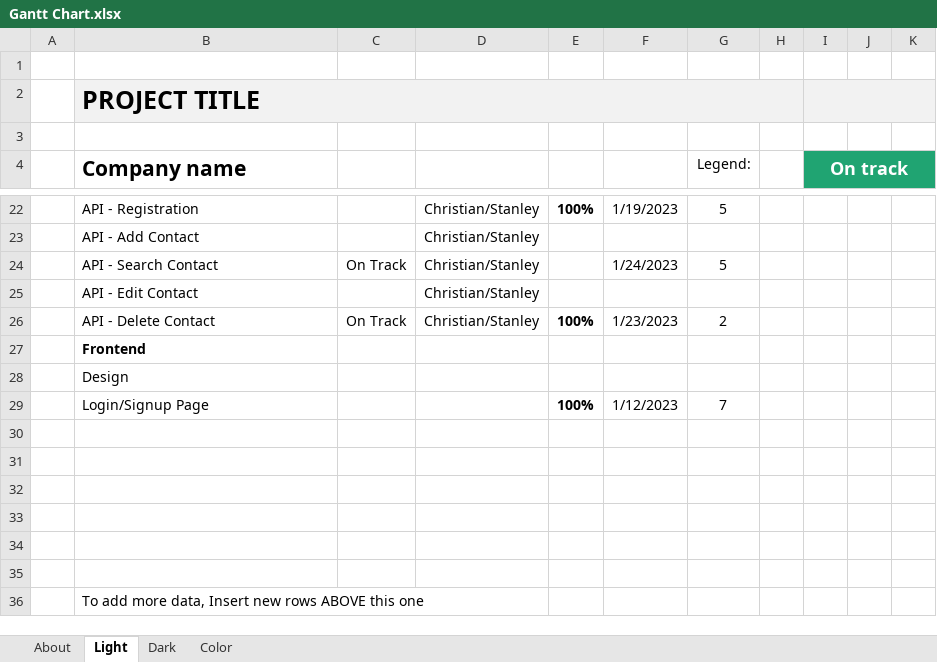
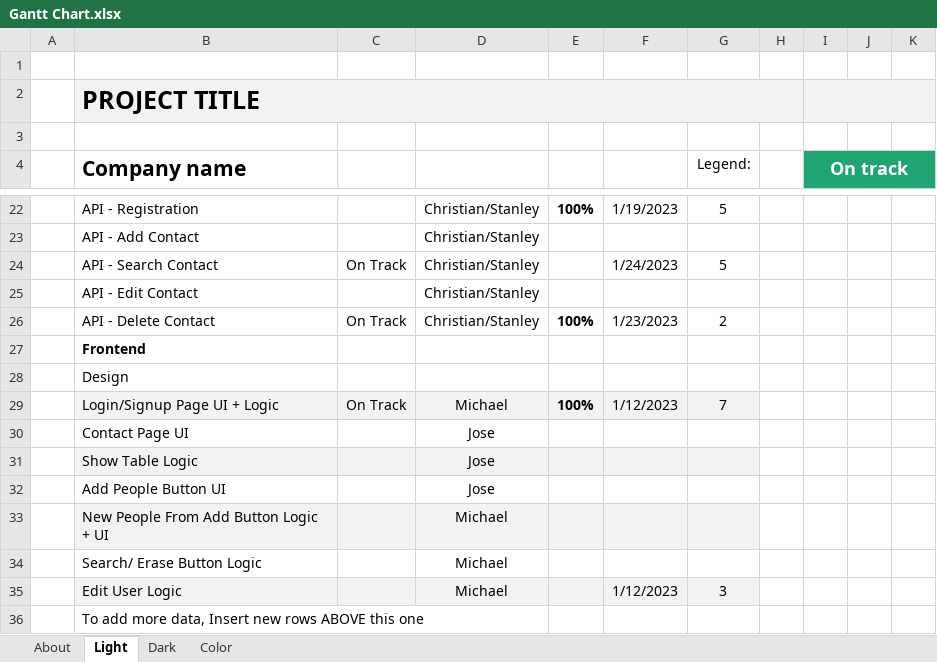
Before and after one commit to diti85/ContactManager, an Excel workbook: Gantt Chart.xlsx, sheet Light, drawn as a sheet; only a part is shown, gaps mark what is left out; values as stored, in another font and other column widths than the file's, no borders; charts and pictures and conditional formats and table styles not drawn; rows hold the shown columns only; the diff names each change by its address in the sheet, - before the commit and + after, or states it on an @@ line.

```diff
--- a/Gantt Chart.xlsx (sheet Light)
+++ b/Gantt Chart.xlsx (sheet Light)
-B29 (Company name): Login/Signup Page
+B29 (Company name): Login/Signup Page UI + Logic
-B29:G29 fill: none
+B29:G29 fill: #F2F2F2
-C29: (empty)
+C29: On Track
-D29: (empty)
+D29: Michael
-row 30: (empty)
+row 30:  | Contact Page UI |  | Jose
-row 31: (empty)
+row 31:  | Show Table Logic |  | Jose
-B31:G31 fill: none
+B31:G31 fill: #F2F2F2
-row 32: (empty)
+row 32:  | Add People Button UI |  | Jose
-row 33: (empty)
+row 33:  | New People From Add Button Logic + UI |  | Michael
-B33:G33 fill: none
+B33:G33 fill: #F2F2F2
-row 34: (empty)
+row 34:  | Search/ Erase Button Logic |  | Michael
-row 35: (empty)
+row 35:  | Edit User Logic |  | Michael |  | 1/12/2023 | 3
-B35:G35 fill: none
+B35:G35 fill: #F2F2F2
```
Also changed, not shown: sheet Dark, sheet Color, formulas that keep their value, charts or pictures, 13 other files.
